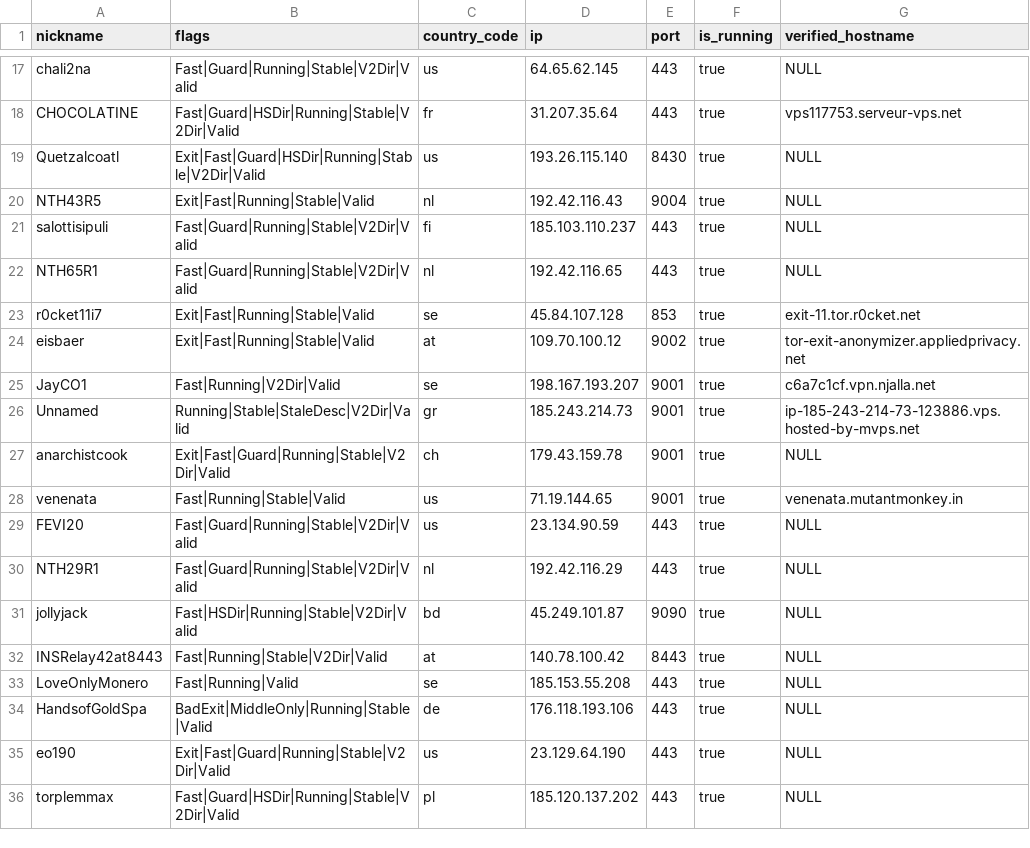
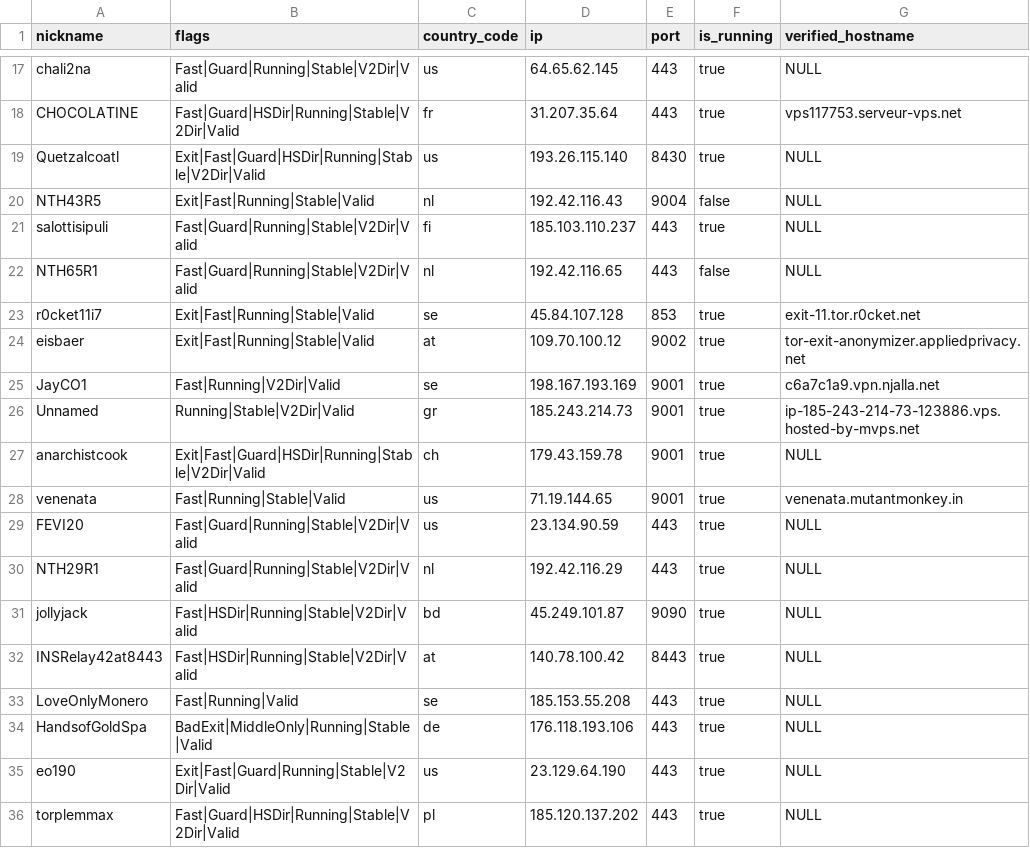
Before and after one commit to cgiamp/123-test-abort, a CSV file: limited_to_50.csv, drawn as a sheet; only a part is shown, gaps mark what is left out; the diff covers the shown part only.

```diff
--- a/limited_to_50.csv
+++ b/limited_to_50.csv
@@ -19,10 +19,10 @@
 "Quetzalcoatl","Exit|Fast|Guard|HSDir|Running|Stable|V2Dir|Valid","us","193.26.115.140","8430",true,"NULL"
-"NTH43R5","Exit|Fast|Running|Stable|Valid","nl","192.42.116.43","9004",true,"NULL"
+"NTH43R5","Exit|Fast|Running|Stable|Valid","nl","192.42.116.43","9004",false,"NULL"
 "salottisipuli","Fast|Guard|Running|Stable|V2Dir|Valid","fi","185.103.110.237","443",true,"NULL"
-"NTH65R1","Fast|Guard|Running|Stable|V2Dir|Valid","nl","192.42.116.65","443",true,"NULL"
+"NTH65R1","Fast|Guard|Running|Stable|V2Dir|Valid","nl","192.42.116.65","443",false,"NULL"
 "r0cket11i7","Exit|Fast|Running|Stable|Valid","se","45.84.107.128","853",true,"exit-11.tor.r0cket.net"
 "eisbaer","Exit|Fast|Running|Stable|Valid","at","109.70.100.12","9002",true,"tor-exit-anonymizer.appliedprivacy.net"
-"JayCO1","Fast|Running|V2Dir|Valid","se","198.167.193.207","9001",true,"c6a7c1cf.vpn.njalla.net"
-"Unnamed","Running|Stable|StaleDesc|V2Dir|Valid","gr","185.243.214.73","9001",true,"ip-185-243-214-73-123886.vps.hosted-by-mvps.net"
-"anarchistcook","Exit|Fast|Guard|Running|Stable|V2Dir|Valid","ch","179.43.159.78","9001",true,"NULL"
+"JayCO1","Fast|Running|V2Dir|Valid","se","198.167.193.169","9001",true,"c6a7c1a9.vpn.njalla.net"
+"Unnamed","Running|Stable|V2Dir|Valid","gr","185.243.214.73","9001",true,"ip-185-243-214-73-123886.vps.hosted-by-mvps.net"
+"anarchistcook","Exit|Fast|Guard|HSDir|Running|Stable|V2Dir|Valid","ch","179.43.159.78","9001",true,"NULL"
 "venenata","Fast|Running|Stable|Valid","us","71.19.144.65","9001",true,"venenata.mutantmonkey.in"
@@ -31,3 +31,3 @@
 "jollyjack","Fast|HSDir|Running|Stable|V2Dir|Valid","bd","45.249.101.87","9090",true,"NULL"
-"INSRelay42at8443","Fast|Running|Stable|V2Dir|Valid","at","140.78.100.42","8443",true,"NULL"
+"INSRelay42at8443","Fast|HSDir|Running|Stable|V2Dir|Valid","at","140.78.100.42","8443",true,"NULL"
 "LoveOnlyMonero","Fast|Running|Valid","se","185.153.55.208","443",true,"NULL"
```
Also changed, not shown: 1 added row, 1 removed row and 8 edited cells elsewhere in this file, 2 other files.
